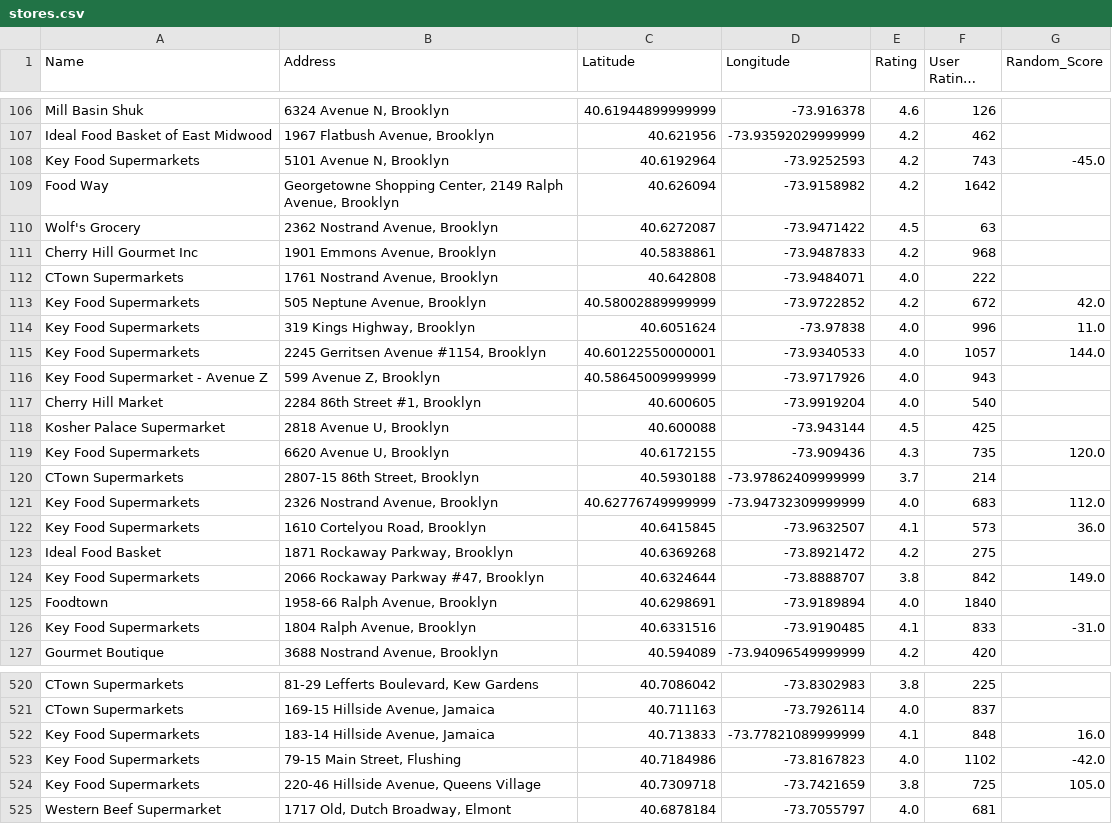
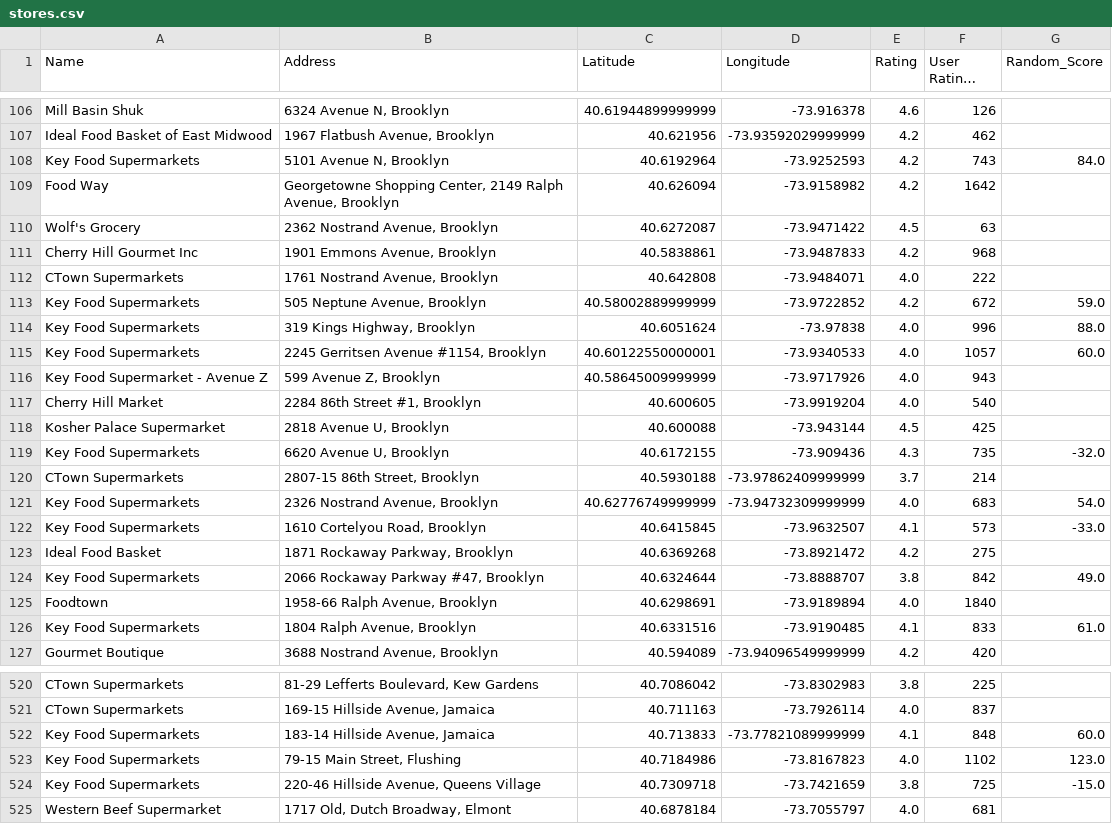
Before and after one commit to IaniIrascu/PlacerX, a CSV file: stores.csv, drawn as a sheet; only a part is shown, gaps mark what is left out; long unchanged cells end in …; the diff covers the shown part only.

```diff
--- a/stores.csv
+++ b/stores.csv
@@ -107,3 +107,3 @@ Mill Basin Shuk,"6324 Avenue N, Brooklyn",40.61944899999999,-73.916378,4.6,126,
 Ideal Food Basket of East Midwood,"1967 Flatbush Avenue, Brooklyn",40.621956,-73.93592029999999,4.2,462,
-Key Food Supermarkets,"5101 Avenue N, Brooklyn",40.6192964,-73.9252593,4.2,743,-45.0
+Key Food Supermarkets,"5101 Avenue N, Brooklyn",40.6192964,-73.9252593,4.2,743,84.0
 Food Way,"Georgetowne Shopping Center, 2149 Ralph Avenue, Brooklyn",40.626094,-73.9158982,4.2,1642,
@@ -112,5 +112,5 @@ Cherry Hill Gourmet Inc,"1901 Emmons Avenue, Brooklyn",40.5838861,-73.9487833,4.
 CTown Supermarkets,"1761 Nostrand Avenue, Brooklyn",40.642808,-73.9484071,4.0,222,
-Key Food Supermarkets,"505 Neptune Avenue, Brooklyn",40.58002889999999,-73.9722852,4.2,672,42.0
-Key Food Supermarkets,"319 Kings Highway, Brooklyn",40.6051624,-73.97838,4.0,996,11.0
-Key Food Supermarkets,"2245 Gerritsen Avenue #1154, Brooklyn",40.60122550000001,-73.9340533,4.0,1057,144.0
+Key Food Supermarkets,"505 Neptune Avenue, Brooklyn",40.58002889999999,-73.9722852,4.2,672,59.0
+Key Food Supermarkets,"319 Kings Highway, Brooklyn",40.6051624,-73.97838,4.0,996,88.0
+Key Food Supermarkets,"2245 Gerritsen Avenue #1154, Brooklyn",40.60122550000001,-73.9340533,4.0,1057,60.0
 Key Food Supermarket - Avenue Z,"599 Avenue Z, Brooklyn",40.58645009999999,-73.9717926,4.0,943,
@@ -118,10 +118,10 @@ Cherry Hill Market,"2284 86th Street #1, Brooklyn",40.600605,-73.9919204,4.0,540
 Kosher Palace Supermarket,"2818 Avenue U, Brooklyn",40.600088,-73.943144,4.5,425,
-Key Food Supermarkets,"6620 Avenue U, Brooklyn",40.6172155,-73.909436,4.3,735,120.0
+Key Food Supermarkets,"6620 Avenue U, Brooklyn",40.6172155,-73.909436,4.3,735,-32.0
 CTown Supermarkets,"2807-15 86th Street, Brooklyn",40.5930188,-73.97862409999999,3.7,214,
-Key Food Supermarkets,"2326 Nostrand Avenue, Brooklyn",40.62776749999999,-73.94732309999999,4.0,683,112.0
-Key Food Supermarkets,"1610 Cortelyou Road, Brooklyn",40.6415845,-73.9632507,4.1,573,36.0
+Key Food Supermarkets,"2326 Nostrand Avenue, Brooklyn",40.62776749999999,-73.94732309999999,4.0,683,54.0
+Key Food Supermarkets,"1610 Cortelyou Road, Brooklyn",40.6415845,-73.9632507,4.1,573,-33.0
 Ideal Food Basket,"1871 Rockaway Parkway, Brooklyn",40.6369268,-73.8921472,4.2,275,
-Key Food Supermarkets,"2066 Rockaway Parkway #47, Brooklyn",40.6324644,-73.8888707,3.8,842,149.0
+Key Food Supermarkets,"2066 Rockaway Parkway #47, Brooklyn",40.6324644,-73.8888707,3.8,842,49.0
 Foodtown,"1958-66 Ralph Avenue, Brooklyn",40.6298691,-73.9189894,4.0,1840,
-Key Food Supermarkets,"1804 Ralph Avenue, Brooklyn",40.6331516,-73.9190485,4.1,833,-31.0
+Key Food Supermarkets,"1804 Ralph Avenue, Brooklyn",40.6331516,-73.9190485,4.1,833,61.0
 Gourmet Boutique,"3688 Nostrand Avenue, Brooklyn",40.594089,-73.94096549999999,4.2,420,
@@ -521,5 +521,5 @@ CTown Supermarkets,"81-29 Lefferts Boulevard, Kew Gardens",40.7086042,-73.830298
 CTown Supermarkets,"169-15 Hillside Avenue, Jamaica",40.711163,-73.7926114,4.0,837,
-Key Food Supermarkets,"183-14 Hillside Avenue, Jamaica",40.713833,-73.77821089999999,4.1,848,16.0
-Key Food Supermarkets,"79-15 Main Street, Flushing",40.7184986,-73.8167823,4.0,1102,-42.0
-Key Food Supermarkets,"220-46 Hillside Avenue, Queens Village",40.7309718,-73.7421659,3.8,725,105.0
+Key Food Supermarkets,"183-14 Hillside Avenue, Jamaica",40.713833,-73.77821089999999,4.1,848,60.0
+Key Food Supermarkets,"79-15 Main Street, Flushing",40.7184986,-73.8167823,4.0,1102,123.0
+Key Food Supermarkets,"220-46 Hillside Avenue, Queens Village",40.7309718,-73.7421659,3.8,725,-15.0
 Western Beef Supermarket,"1717 Old, Dutch Broadway, Elmont",40.6878184,-73.7055797,4.0,681,
```
Also changed, not shown: 49 edited cells elsewhere in this file, 8 other files.
